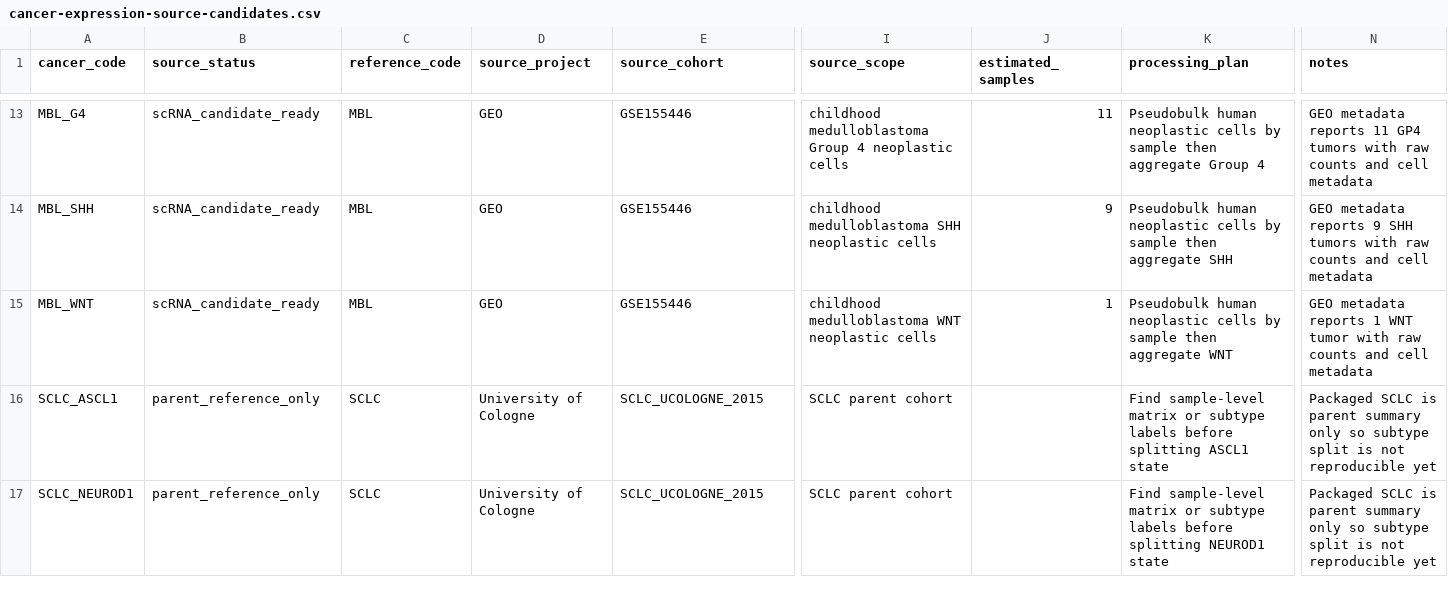
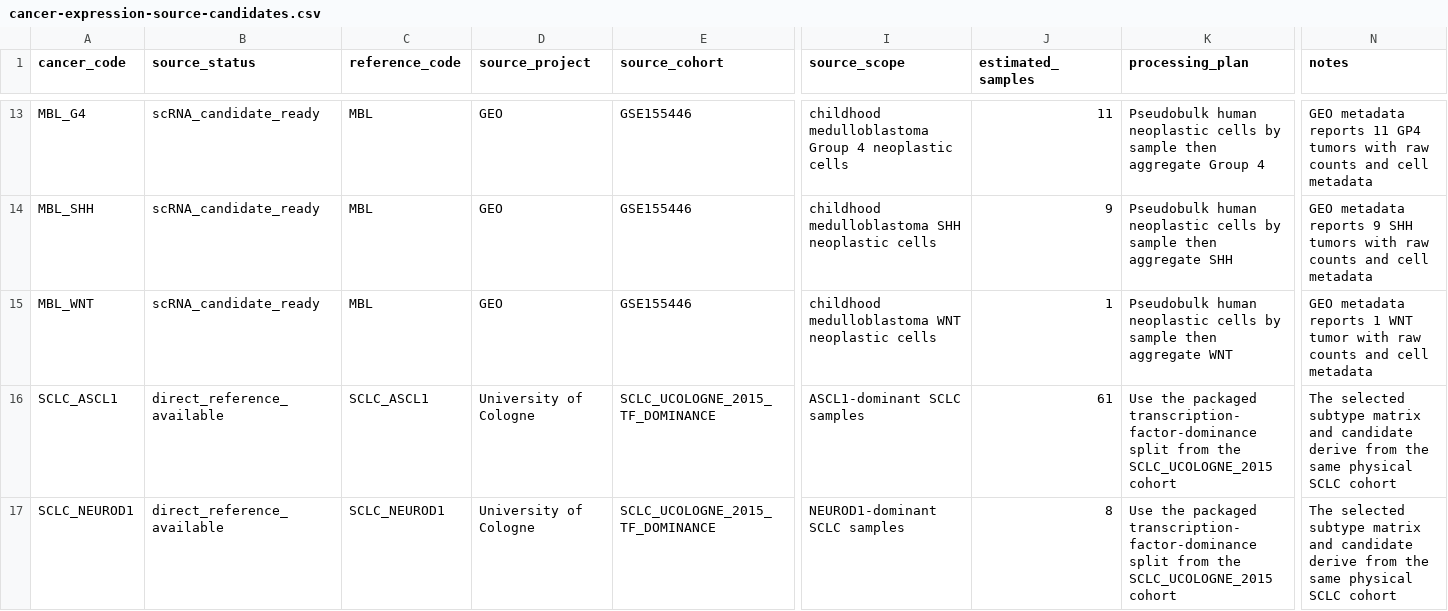
Before and after one commit to pirl-unc/cancerdata, a CSV file: oncoref/data/cancer-expression-source-candidates.csv, drawn as a sheet; only a part is shown, gaps mark what is left out; the diff covers the shown part only; the diff names each change by its address in the sheet, - before the commit and + after, or states it on an @@ line.

Commit message:
Reconcile expression source provenance
Fixes #452. Fixes #454. Fixes #455.

```diff
--- a/oncoref/data/cancer-expression-source-candidates.csv
+++ b/oncoref/data/cancer-expression-source-candidates.csv
-B16:B17 (source_status): parent_reference_only
+B16:B17 (source_status): direct_reference_available
-C16 (reference_code): SCLC
+C16 (reference_code): SCLC_ASCL1
-E16:E17 (source_cohort): SCLC_UCOLOGNE_2015
+E16:E17 (source_cohort): SCLC_UCOLOGNE_2015_TF_DOMINANCE
-I16 (source_scope): SCLC parent cohort
+I16 (source_scope): ASCL1-dominant SCLC samples
-J16 (estimated_samples): (empty)
+J16 (estimated_samples): 61
-K16 (processing_plan): Find sample-level matrix or subtype labels before splitting ASCL1 state
+K16 (processing_plan): Use the packaged transcription-factor-dominance split from the SCLC_UCOLOGNE_2015 cohort
-N16:N17 (notes): Packaged SCLC is parent summary only so subtype split is not reproducible yet
+N16:N17 (notes): The selected subtype matrix and candidate derive from the same physical SCLC cohort
-C17 (reference_code): SCLC
+C17 (reference_code): SCLC_NEUROD1
-I17 (source_scope): SCLC parent cohort
+I17 (source_scope): NEUROD1-dominant SCLC samples
-J17 (estimated_samples): (empty)
+J17 (estimated_samples): 8
-K17 (processing_plan): Find sample-level matrix or subtype labels before splitting NEUROD1 state
+K17 (processing_plan): Use the packaged transcription-factor-dominance split from the SCLC_UCOLOGNE_2015 cohort
```
Also changed, not shown: 2 added rows and 37 edited cells elsewhere in this file, 9 other files.
